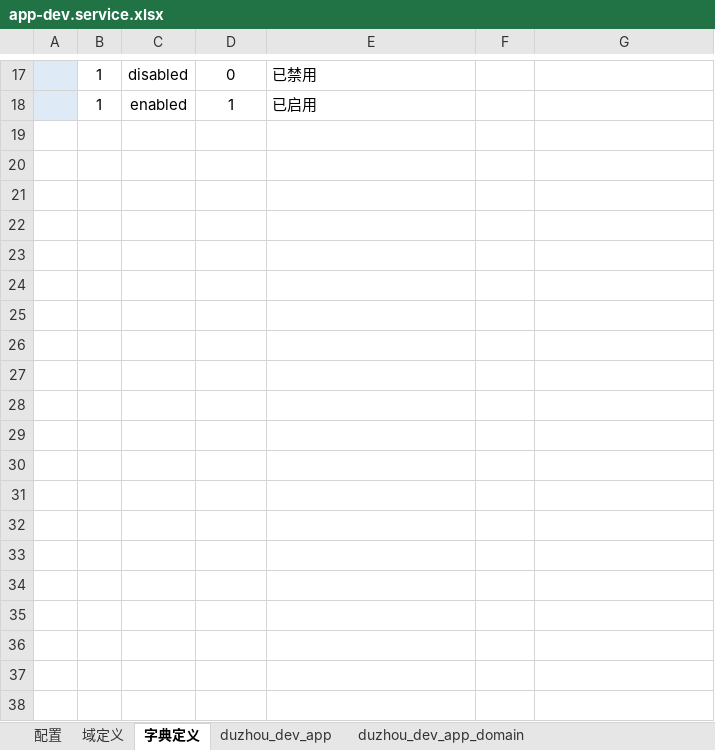
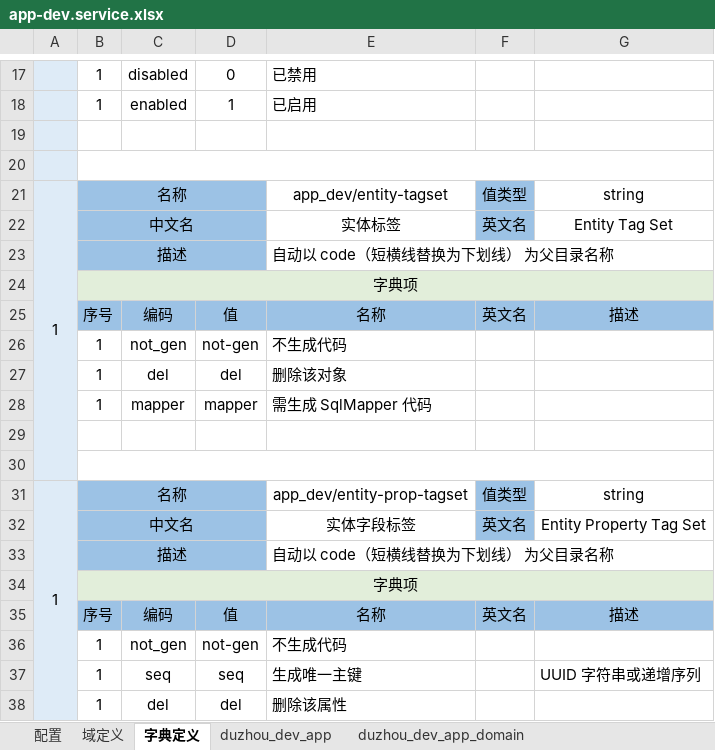
Before and after one commit to crazydan-studio/duzhou-framework, an Excel workbook: code/backend/010.codegen/model/app-dev.service.xlsx, sheet 字典定义, drawn as a sheet; only a part is shown, gaps mark what is left out; values as stored, in another font and other column widths than the file's, no borders; the diff covers the shown part only; the diff names each change by its address in the sheet, - before the commit and + after, or states it on an @@ line.

```diff
--- a/code/backend/010.codegen/model/app-dev.service.xlsx (sheet 字典定义)
+++ b/code/backend/010.codegen/model/app-dev.service.xlsx (sheet 字典定义)
+row 19: (empty)
+row 20: (empty)
+row 21: 1 | 名称 |  |  | app_dev/entity-tagset | 值类型 | string
+row 22:  | 中文名 |  |  | 实体标签 | 英文名 | Entity Tag Set
+row 23:  | 描述 |  |  | 自动以 code（短横线替换为下划线） 为父目录名称
+row 24:  | 字典项
+row 25:  | 序号 | 编码 | 值 | 名称 | 英文名 | 描述
+row 26:  | 1 | not_gen | not-gen | 不生成代码
+row 27:  | 1 | del | del | 删除该对象
+row 28:  | 1 | mapper | mapper | 需生成 SqlMapper 代码
+row 29: (empty)
+row 30: (empty)
+row 31: 1 | 名称 |  |  | app_dev/entity-prop-tagset | 值类型 | string
+row 32:  | 中文名 |  |  | 实体字段标签 | 英文名 | Entity Property Tag Set
+row 33:  | 描述 |  |  | 自动以 code（短横线替换为下划线） 为父目录名称
+row 34:  | 字典项
+row 35:  | 序号 | 编码 | 值 | 名称 | 英文名 | 描述
+row 36:  | 1 | not_gen | not-gen | 不生成代码
+row 37:  | 1 | seq | seq | 生成唯一主键 |  | UUID 字符串或递增序列
+row 38:  | 1 | del | del | 删除该属性
```
Also changed, not shown: 25 added rows elsewhere in this sheet, sheet duzhou_dev_app, sheet duzhou_dev_app_entity, sheet duzhou_dev_app_service, other sheet tabs, 33 other files.
